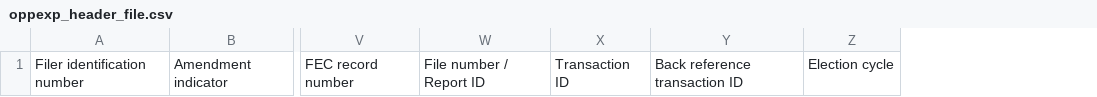
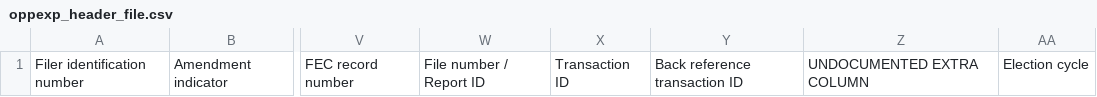
Before and after one commit to alex-r-bigelow/fec-downloader, a CSV file: oppexp_header_file.csv, drawn as a sheet; only a part is shown, gaps mark what is left out; the diff names each change by its address in the sheet, - before the commit and + after, or states it on an @@ line.

```diff
--- a/oppexp_header_file.csv
+++ b/oppexp_header_file.csv
+column Z, row 1: UNDOCUMENTED EXTRA COLUMN
```
Also changed, not shown: pas2_header_file.csv, 1 other file.
